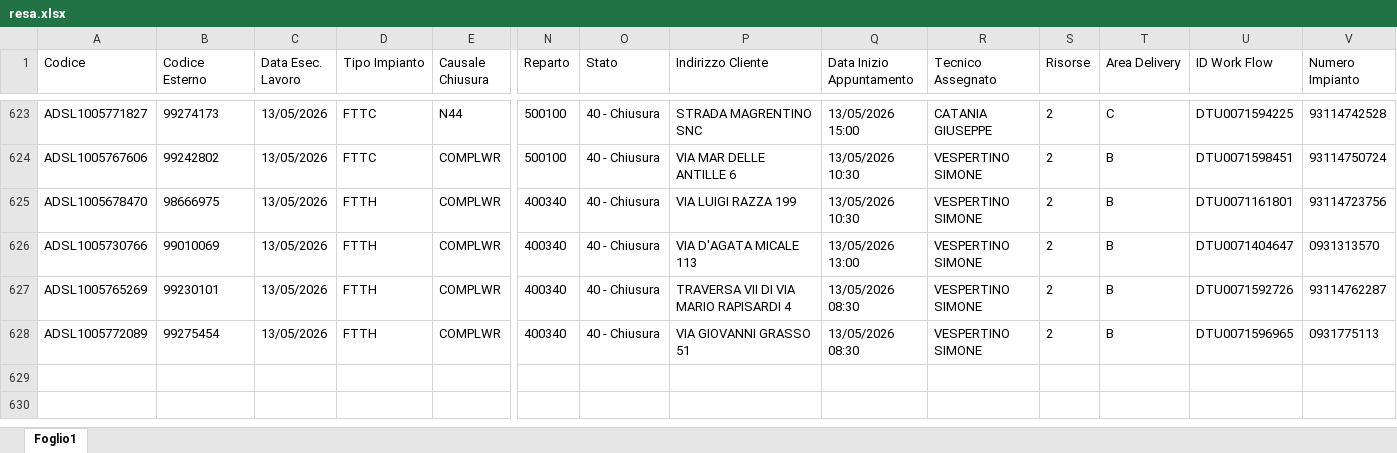
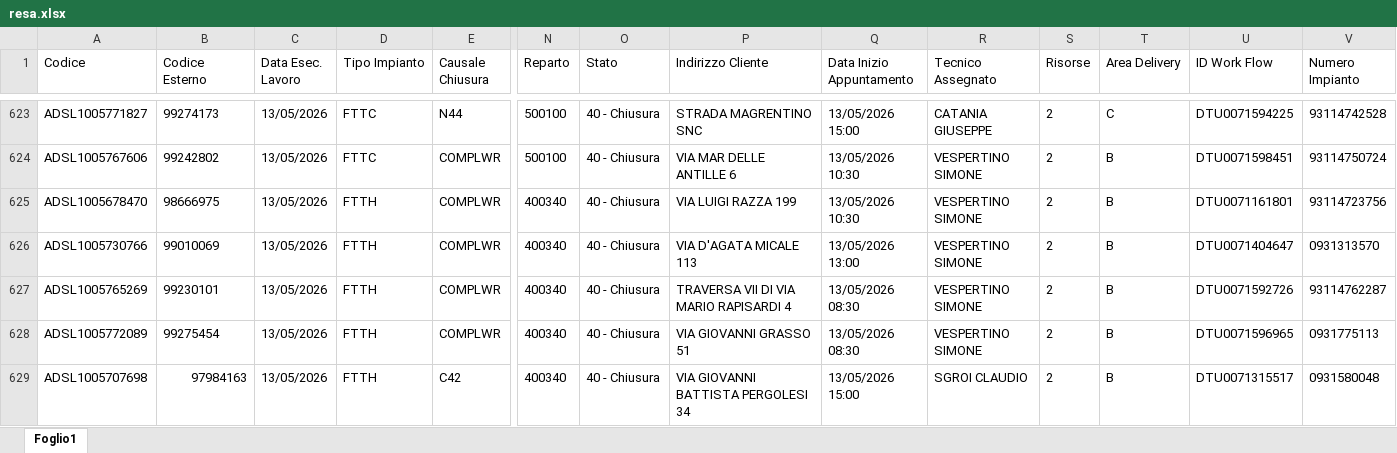
Before and after one commit to lbianco11197/Avanzamento-Delivery, an Excel workbook: resa.xlsx, sheet Foglio1, drawn as a sheet; only a part is shown, gaps mark what is left out; values as stored, in another font and other column widths than the file's, no borders; rows hold the shown columns only; the diff names each change by its address in the sheet, - before the commit and + after, or states it on an @@ line.

Commit message:
Aggiornato resa.xlsx da lbianco via Streamlit

```diff
--- a/resa.xlsx (sheet Foglio1)
+++ b/resa.xlsx (sheet Foglio1)
+row 629: ADSL1005707698 | 97984163 | 13/05/2026 | FTTH | C42 | 400340 | 40 - Chiusura | VIA GIOVANNI BATTISTA PERGOLESI 34 | 13/05/2026 15:00 | SGROI CLAUDIO | 2 | B | DTU0071315517 | 0931580048
```
